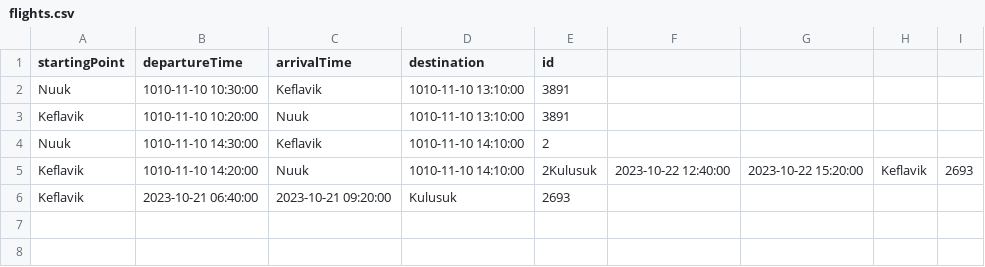
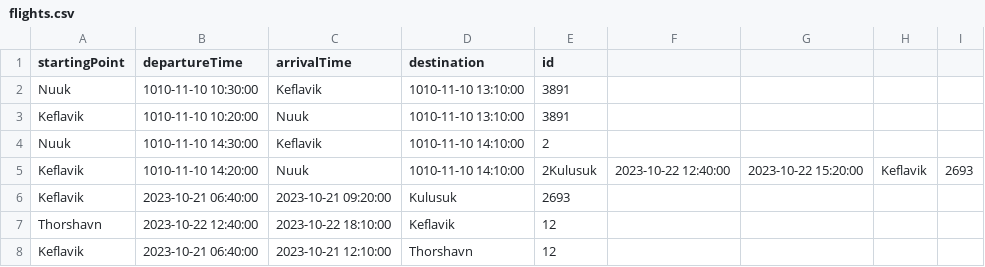
Before and after one commit to agustbirgir/Verklegt_namskeid1, a CSV file: files/flights.csv, drawn as a sheet; the diff names each change by its address in the sheet, - before the commit and + after, or states it on an @@ line.

```diff
--- a/files/flights.csv
+++ b/files/flights.csv
+row 7: Thorshavn | 2023-10-22 12:40:00 | 2023-10-22 18:10:00 | Keflavik | 12
+row 8: Keflavik | 2023-10-21 06:40:00 | 2023-10-21 12:10:00 | Thorshavn | 12
```
Also changed, not shown: files/employees.csv, 2 other files.
